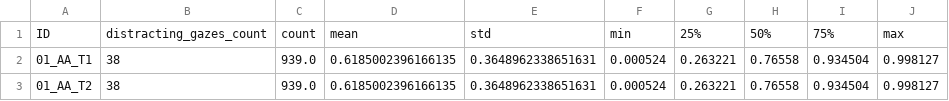
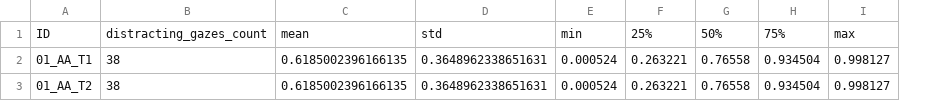
Before and after one commit to icaro-rdp/AndroidAuto_vs_CarPlay, a CSV file: gaze_analysis/gaze_analysis_summary.csv, drawn as a sheet; the diff names each change by its address in the sheet, - before the commit and + after, or states it on an @@ line.

Commit message:
Refactor gaze_analysis_summary.csv and main.py

```diff
--- a/gaze_analysis/gaze_analysis_summary.csv
+++ b/gaze_analysis/gaze_analysis_summary.csv
-column C, rows 1-3: count | 939.0 | 939.0
```
Also changed, not shown: 1 other file.
